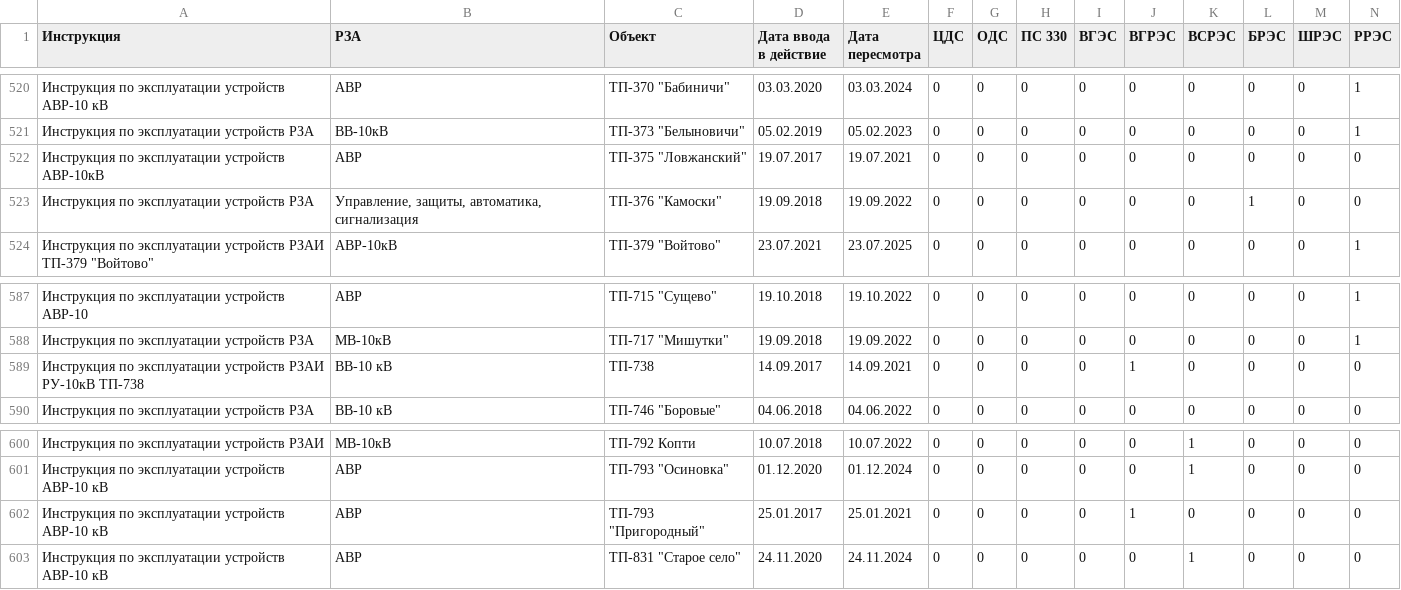
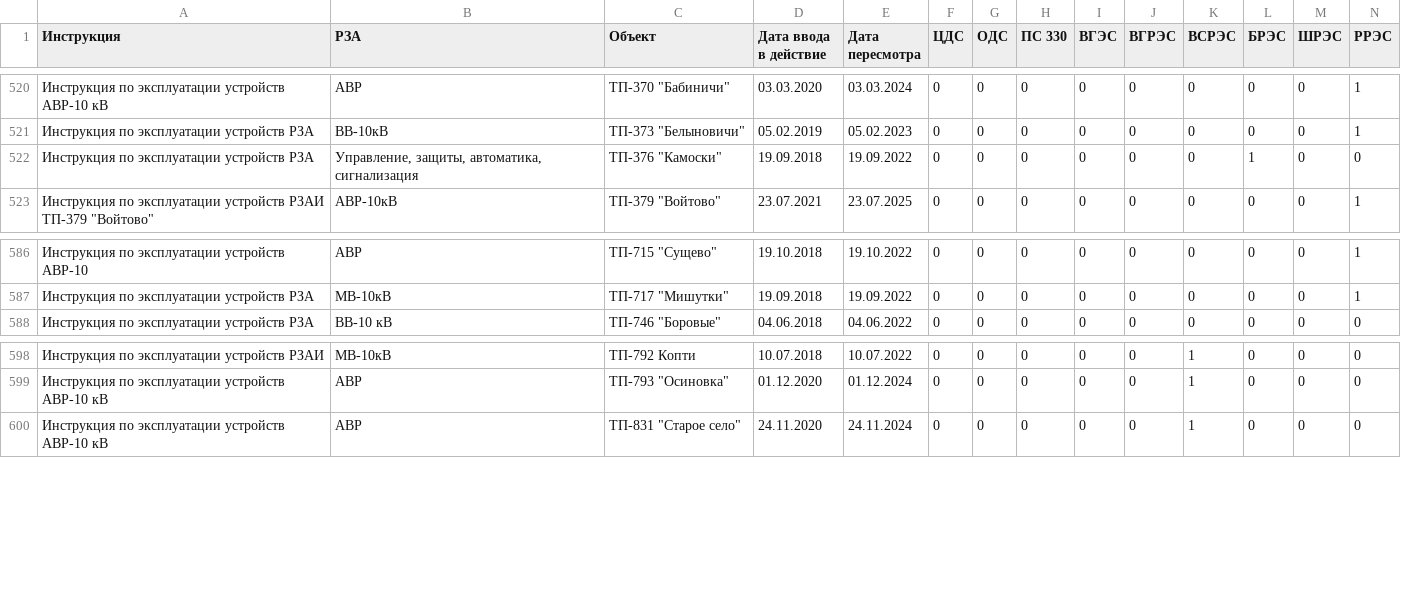
Before and after one commit to gogo69gogo/InfoRZA, a CSV file: docs/source/Перечни/Инструкции.csv, drawn as a sheet; only a part is shown, gaps mark what is left out; rows hold the shown columns only; the diff names each change by its address in the sheet, - before the commit and + after, or states it on an @@ line.

Commit message:
ТП-793 Пригородный передан в ВГРЭС, оборудование заменено на ВН. ТП-738 вошло в инструкцию ВГРЭС. ТП-375 потребительское.

```diff
--- a/docs/source/Перечни/Инструкции.csv
+++ b/docs/source/Перечни/Инструкции.csv
-row 522: Инструкция по эксплуатации устройств АВР-10кВ | АВР | ТП-375 "Ловжанский" | 19.07.2017 | 19.07.2021 | 0 | 0 | 0 | 0 | 0 | 0 | 0 | 0 | 0
-row 589: Инструкция по эксплуатации устройств РЗАИ РУ-10кВ ТП-738 | ВВ-10 кВ | ТП-738 | 14.09.2017 | 14.09.2021 | 0 | 0 | 0 | 0 | 1 | 0 | 0 | 0 | 0
-row 602: Инструкция по эксплуатации устройств АВР-10 кВ | АВР | ТП-793 "Пригородный" | 25.01.2017 | 25.01.2021 | 0 | 0 | 0 | 0 | 1 | 0 | 0 | 0 | 0
```
